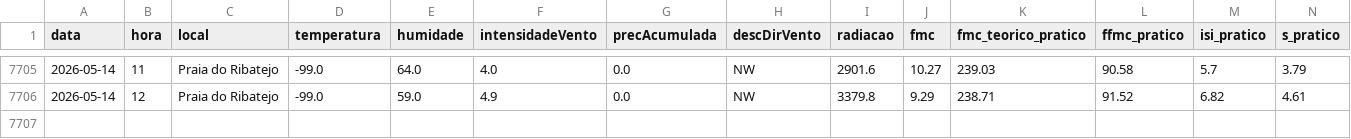
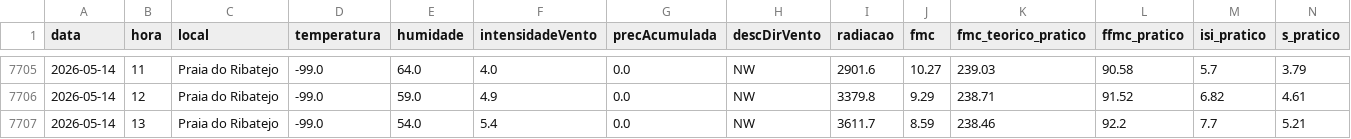
Before and after one commit to 23657/fwi-pipeline-ipt, a CSV file: dados_praia_do_ribatejo_fwi.csv, drawn as a sheet; only a part is shown, gaps mark what is left out; rows hold the shown columns only; the diff names each change by its address in the sheet, - before the commit and + after, or states it on an @@ line.

```diff
--- a/dados_praia_do_ribatejo_fwi.csv
+++ b/dados_praia_do_ribatejo_fwi.csv
+row 7707: 2026-05-14 | 13 | Praia do Ribatejo | -99.0 | 54.0 | 5.4 | 0.0 | NW | 3611.7 | 8.59 | 238.46 | 92.2 | 7.7 | 5.21
```
Also changed, not shown: dados_castanheira_de_pera_fwi.csv, dados_ferreira_do_zezere_fwi.csv, 2 other files.
